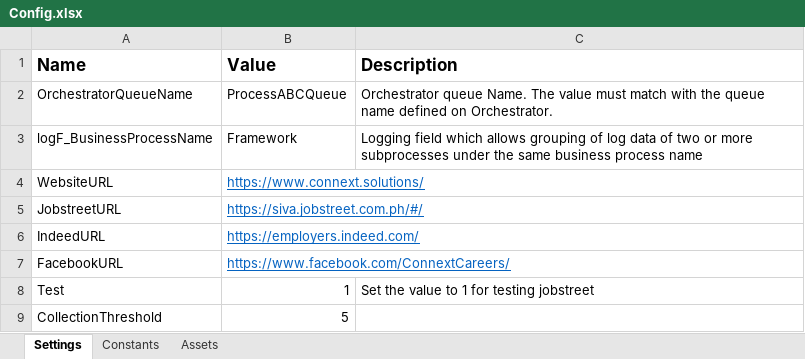
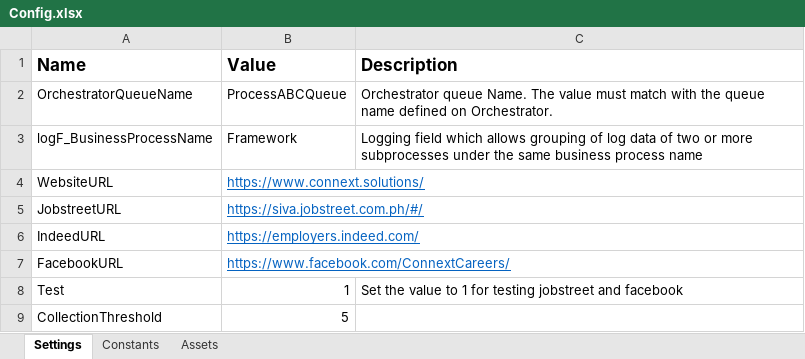
Before and after one commit to matthewmics/uipath-hr-participant-collection-automation, an Excel workbook: Data/Config.xlsx, sheet Settings, drawn as a sheet; values as stored, in another font and other column widths than the file's, no borders; the diff names each change by its address in the sheet, - before the commit and + after, or states it on an @@ line.

```diff
--- a/Data/Config.xlsx (sheet Settings)
+++ b/Data/Config.xlsx (sheet Settings)
-C8 (Description): …testing jobstreet
+C8 (Description): …testing jobstreet and facebook
```
Also changed, not shown: 10 other files.
